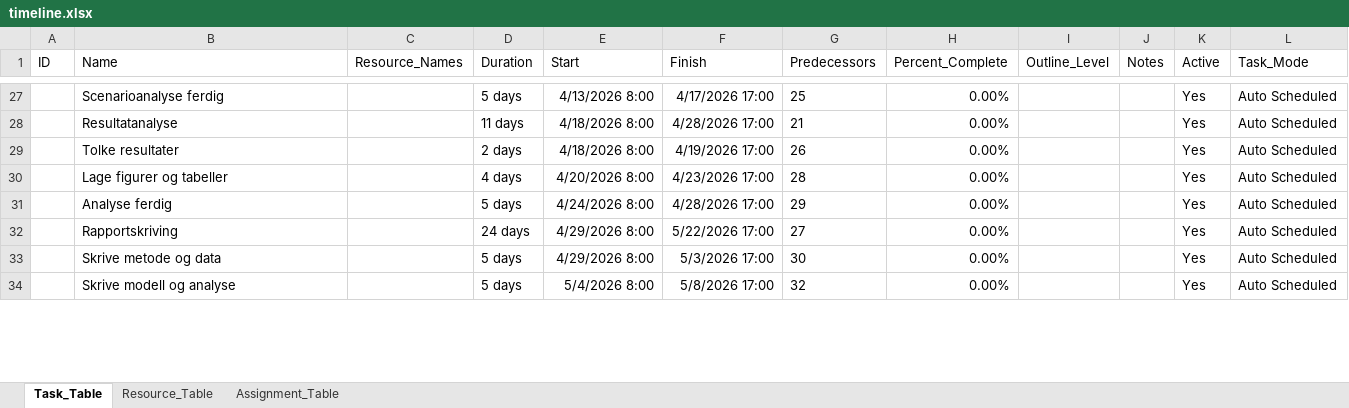
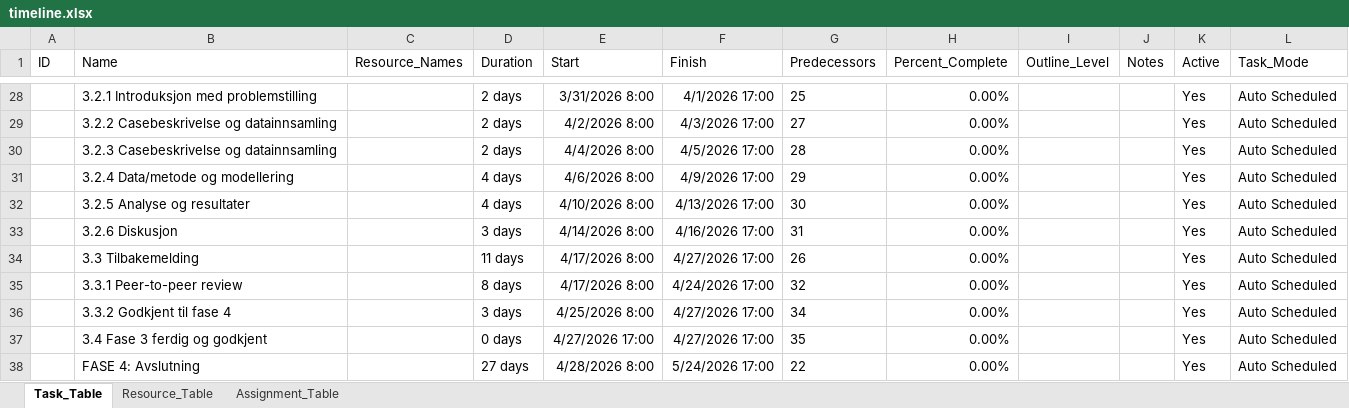
Before and after one commit to LOG650/G01-g1, an Excel workbook: 012 fase 2 - plan/project/docs/project-plan/timeline.xlsx, sheet Task_Table, drawn as a sheet; only a part is shown, gaps mark what is left out; values as stored, in another font and other column widths than the file's, no borders; removed rows and columns are numbered as before the commit, all else as after; the diff covers the shown part only; the diff names each change by its address in the sheet, - before the commit and + after, or states it on an @@ line.

```diff
--- a/012 fase 2 - plan/project/docs/project-plan/timeline.xlsx (sheet Task_Table)
+++ b/012 fase 2 - plan/project/docs/project-plan/timeline.xlsx (sheet Task_Table)
-B28 (Name): Scenarioanalyse ferdig
+B28 (Name): 3.2.1 Introduksjon med problemstilling
-D28 (Duration): 5 days
+D28 (Duration): 2 days
-E28 (Start): 4/13/2026 8:00
+E28 (Start): 3/31/2026 8:00
-F28 (Finish): 4/17/2026 17:00
+F28 (Finish): 4/1/2026 17:00
-row 28:  | Resultatanalyse |  | 11 days | 4/18/2026 8:00 | 4/28/2026 17:00 | 21 | 0.00% |  |  | Yes | Auto Scheduled
-B29 (Name): Tolke resultater
+B29 (Name): 3.2.2 Casebeskrivelse og datainnsamling
-E29 (Start): 4/18/2026 8:00
+E29 (Start): 4/2/2026 8:00
-F29 (Finish): 4/19/2026 17:00
+F29 (Finish): 4/3/2026 17:00
-G29 (Predecessors): 26
+G29 (Predecessors): 27
-B30 (Name): Lage figurer og tabeller
+B30 (Name): 3.2.3 Casebeskrivelse og datainnsamling
-D30 (Duration): 4 days
+D30 (Duration): 2 days
-E30 (Start): 4/20/2026 8:00
+E30 (Start): 4/4/2026 8:00
-F30 (Finish): 4/23/2026 17:00
+F30 (Finish): 4/5/2026 17:00
-B31 (Name): Analyse ferdig
+B31 (Name): 3.2.4 Data/metode og modellering
-D31 (Duration): 5 days
+D31 (Duration): 4 days
-E31 (Start): 4/24/2026 8:00
+E31 (Start): 4/6/2026 8:00
-F31 (Finish): 4/28/2026 17:00
+F31 (Finish): 4/9/2026 17:00
-row 32:  | Rapportskriving |  | 24 days | 4/29/2026 8:00 | 5/22/2026 17:00 | 27 | 0.00% |  |  | Yes | Auto Scheduled
-B32 (Name): Skrive metode og data
+B32 (Name): 3.2.5 Analyse og resultater
-D32 (Duration): 5 days
+D32 (Duration): 4 days
-E32 (Start): 4/29/2026 8:00
+E32 (Start): 4/10/2026 8:00
-F32 (Finish): 5/3/2026 17:00
+F32 (Finish): 4/13/2026 17:00
+row 33:  | 3.2.6 Diskusjon |  | 3 days | 4/14/2026 8:00 | 4/16/2026 17:00 | 31 | 0.00% |  |  | Yes | Auto Scheduled
+row 34:  | 3.3 Tilbakemelding |  | 11 days | 4/17/2026 8:00 | 4/27/2026 17:00 | 26 | 0.00% |  |  | Yes | Auto Scheduled
-B35 (Name): Skrive modell og analyse
+B35 (Name): 3.3.1 Peer-to-peer review
-D35 (Duration): 5 days
+D35 (Duration): 8 days
-E35 (Start): 5/4/2026 8:00
+E35 (Start): 4/17/2026 8:00
-F35 (Finish): 5/8/2026 17:00
+F35 (Finish): 4/24/2026 17:00
+row 36:  | 3.3.2 Godkjent til fase 4 |  | 3 days | 4/25/2026 8:00 | 4/27/2026 17:00 | 34 | 0.00% |  |  | Yes | Auto Scheduled
+row 37:  | 3.4 Fase 3 ferdig og godkjent |  | 0 days | 4/27/2026 17:00 | 4/27/2026 17:00 | 35 | 0.00% |  |  | Yes | Auto Scheduled
+row 38:  | FASE 4: Avslutning |  | 27 days | 4/28/2026 8:00 | 5/24/2026 17:00 | 22 | 0.00% |  |  | Yes | Auto Scheduled
```
Also changed, not shown: 9 added rows, 4 removed rows and 113 edited cells elsewhere in this sheet, 4 other files.
